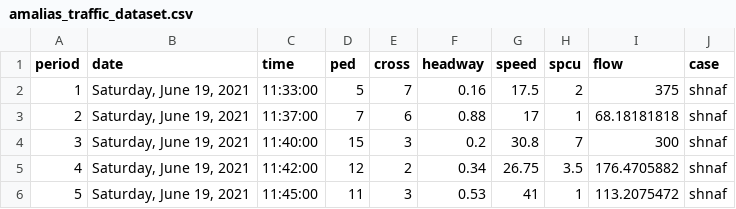
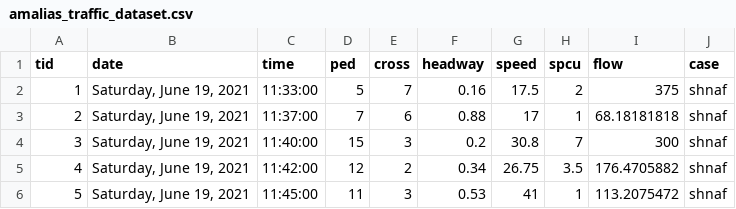
Before and after one commit to panosgjuras/SharedSpaceTraffic, a CSV file: datasets/amalias_traffic_dataset.csv, drawn as a sheet; only a part is shown.

```diff
--- a/datasets/amalias_traffic_dataset.csv
+++ b/datasets/amalias_traffic_dataset.csv
@@ -1,2 +1,2 @@
-period,date,time,ped,cross,headway,speed,spcu,flow,case
+tid,date,time,ped,cross,headway,speed,spcu,flow,case
 1,"Saturday, June 19, 2021",11:33:00,5,7,0.16,17.5,2,375,shnaf
```
Also changed, not shown: datasets/amalias_pedestrian_dataset.csv, 12 other files.
